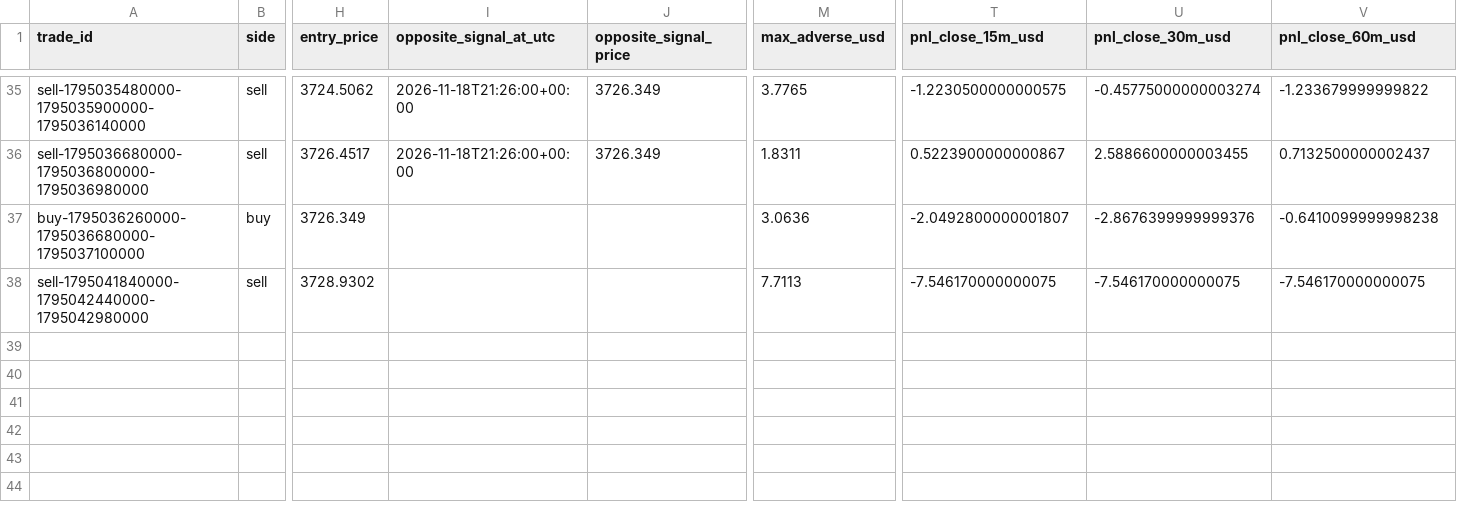
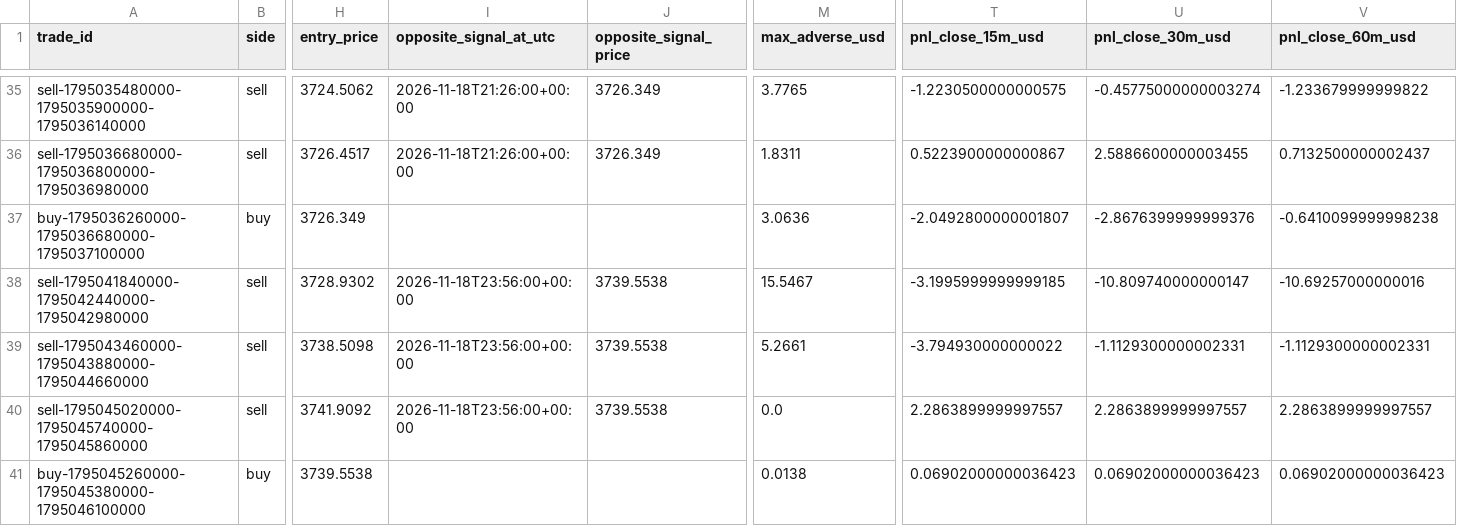
Before and after one commit to salehrbo1-cell/Alert-bot, a CSV file: research/sonic_paper/trades.csv, drawn as a sheet; only a part is shown, gaps mark what is left out; rows hold the shown columns only; the diff names each change by its address in the sheet, - before the commit and + after, or states it on an @@ line.

Commit message:
Update Samo paper-monitor observations

```diff
--- a/research/sonic_paper/trades.csv
+++ b/research/sonic_paper/trades.csv
-I38 (opposite_signal_at_utc): (empty)
+I38 (opposite_signal_at_utc): 2026-11-18T23:56:00+00:00
-J38 (opposite_signal_price): (empty)
+J38 (opposite_signal_price): 3739.5538
-M38 (max_adverse_usd): 7.7113
+M38 (max_adverse_usd): 15.5467
-T38 (pnl_close_15m_usd): -7.546170000000075
+T38 (pnl_close_15m_usd): -3.1995999999999185
-U38 (pnl_close_30m_usd): -7.546170000000075
+U38 (pnl_close_30m_usd): -10.809740000000147
-V38 (pnl_close_60m_usd): -7.546170000000075
+V38 (pnl_close_60m_usd): -10.69257000000016
+row 39: sell-1795043460000-1795043880000-1795044660000 | sell | 3738.5098 | 2026-11-18T23:56:00+00:00 | 3739.5538 | 5.2661 | -3.794930000000022 | -1.1129300000002331 | -1.1129300000002331
+row 40: sell-1795045020000-1795045740000-1795045860000 | sell | 3741.9092 | 2026-11-18T23:56:00+00:00 | 3739.5538 | 0.0 | 2.2863899999997557 | 2.2863899999997557 | 2.2863899999997557
+row 41: buy-1795045260000-1795045380000-1795046100000 | buy | 3739.5538 |  |  | 0.0138 | 0.06902000000036423 | 0.06902000000036423 | 0.06902000000036423
```
Also changed, not shown: research/sonic_paper/exit_rule_m5_structure.csv, research/sonic_paper/exit_rule_step_resistance.csv, 4 other files.
